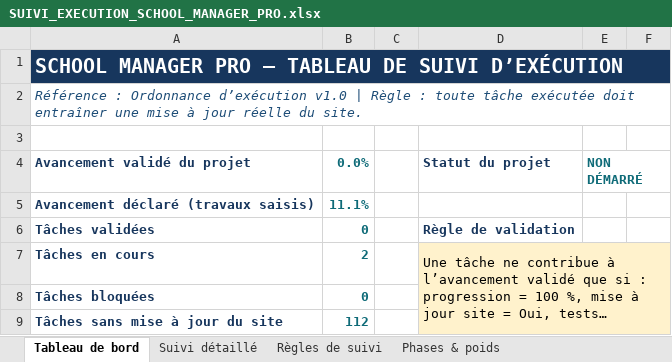
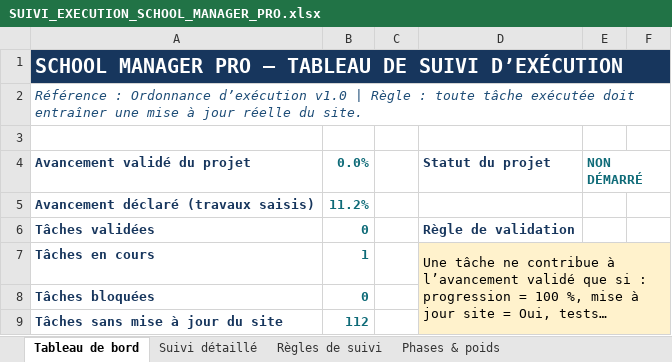
Before and after one commit to bkontao-crypto/School_Manager_Pro, an Excel workbook: docs/SUIVI_EXECUTION_SCHOOL_MANAGER_PRO.xlsx, sheet Tableau de bord, drawn as a sheet; only a part is shown; long unchanged cells end in …; values as stored, in another font and other column widths than the file's, no borders; conditional formats not drawn; the diff names each change by its address in the sheet, - before the commit and + after, or states it on an @@ line.

```diff
--- a/docs/SUIVI_EXECUTION_SCHOOL_MANAGER_PRO.xlsx (sheet Tableau de bord)
+++ b/docs/SUIVI_EXECUTION_SCHOOL_MANAGER_PRO.xlsx (sheet Tableau de bord)
-B5 (0.0%): 11.1%
+B5 (0.0%): 11.2%
-B7 (0.0%): 2
+B7 (0.0%): 1
```
Also changed, not shown: sheet Suivi détaillé, sheet Phases & poids, 5 other files.
